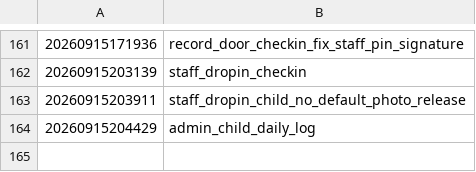
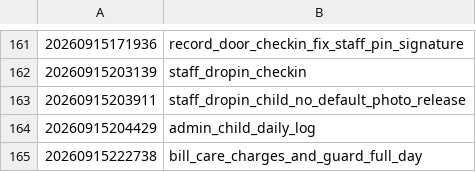
Before and after one commit to timothystl/childcare-portal, a TSV file: supabase/migrations/APPLIED_LEDGER.tsv, drawn as a sheet; only a part is shown, gaps mark what is left out; the diff names each change by its address in the sheet, - before the commit and + after, or states it on an @@ line.

```diff
--- a/supabase/migrations/APPLIED_LEDGER.tsv
+++ b/supabase/migrations/APPLIED_LEDGER.tsv
+row 165: 20260915222738 | bill_care_charges_and_guard_full_day
```
Also changed, not shown: 5 other files.
